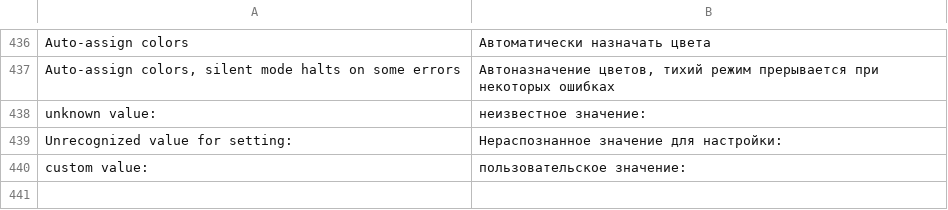
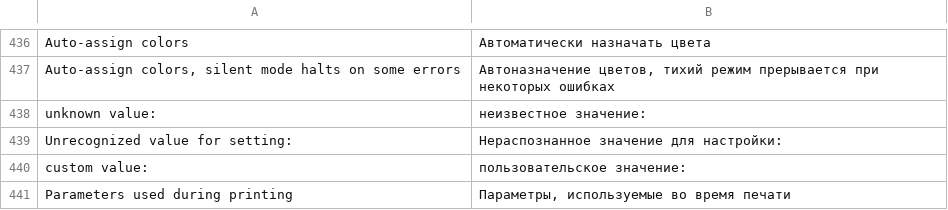
Before and after one commit to ghzserg/base, a CSV file: csv/ru.csv, drawn as a sheet; only a part is shown, gaps mark what is left out; the diff names each change by its address in the sheet, - before the commit and + after, or states it on an @@ line.

```diff
--- a/csv/ru.csv
+++ b/csv/ru.csv
+row 441: Parameters used during printing | Параметры, используемые во время печати
```
Also changed, not shown: csv/de.csv, csv/es.csv, 9 other files.
